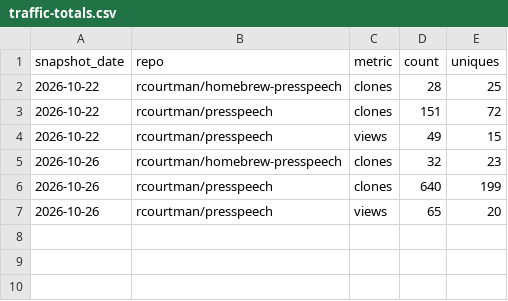
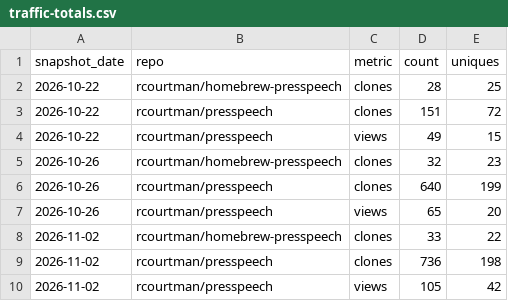
Before and after one commit to rcourtman/presspeech, a CSV file: traffic-totals.csv, drawn as a sheet; the diff names each change by its address in the sheet, - before the commit and + after, or states it on an @@ line.

```diff
--- a/traffic-totals.csv
+++ b/traffic-totals.csv
+row 8: 2026-11-02 | rcourtman/homebrew-presspeech | clones | 33 | 22
+row 9: 2026-11-02 | rcourtman/presspeech | clones | 736 | 198
+row 10: 2026-11-02 | rcourtman/presspeech | views | 105 | 42
```
Also changed, not shown: downloads.csv, paths.csv, 4 other files.
